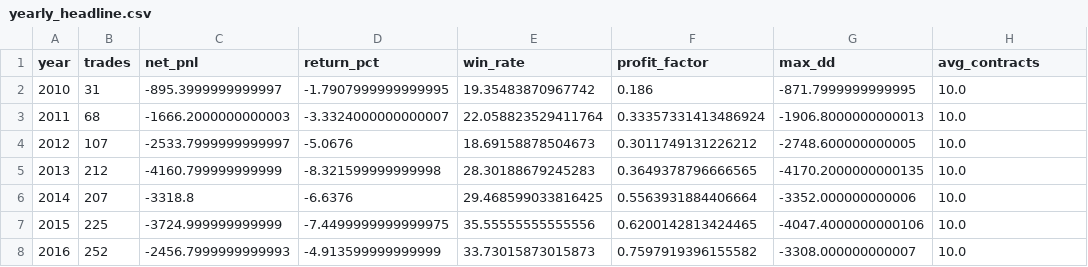
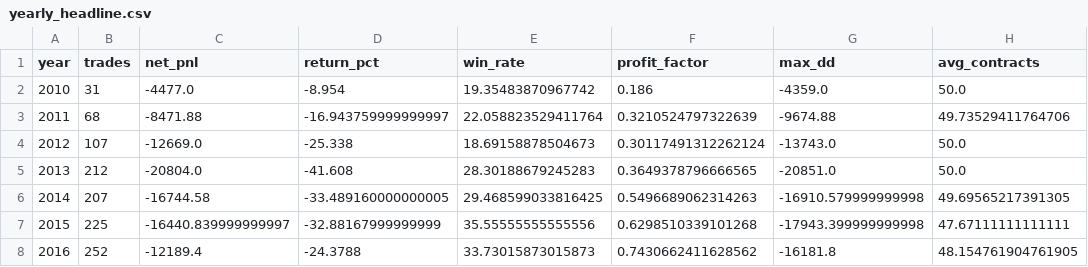
Before and after one commit to Christopher0607/5M-EMA-12, a CSV file: results/yearly_headline.csv, drawn as a sheet; only a part is shown; the diff covers the shown part only; the diff names each change by its address in the sheet, - before the commit and + after, or states it on an @@ line.

```diff
--- a/results/yearly_headline.csv
+++ b/results/yearly_headline.csv
-C2 (net_pnl): -895.3999999999997
+C2 (net_pnl): -4477.0
-D2 (return_pct): -1.7907999999999995
+D2 (return_pct): -8.954
-G2 (max_dd): -871.7999999999995
+G2 (max_dd): -4359.0
-H2 (avg_contracts): 10.0
+H2 (avg_contracts): 50.0
-C3 (net_pnl): -1666.2000000000003
+C3 (net_pnl): -8471.88
-D3 (return_pct): -3.3324000000000007
+D3 (return_pct): -16.943759999999997
-F3 (profit_factor): 0.33357331413486924
+F3 (profit_factor): 0.3210524797322639
-G3 (max_dd): -1906.8000000000013
+G3 (max_dd): -9674.88
-H3 (avg_contracts): 10.0
+H3 (avg_contracts): 49.73529411764706
-C4 (net_pnl): -2533.7999999999997
+C4 (net_pnl): -12669.0
-D4 (return_pct): -5.0676
+D4 (return_pct): -25.338
-F4 (profit_factor): 0.3011749131226212
+F4 (profit_factor): 0.30117491312262124
-G4 (max_dd): -2748.600000000005
+G4 (max_dd): -13743.0
-H4:H5 (avg_contracts): 10.0
+H4:H5 (avg_contracts): 50.0
-C5 (net_pnl): -4160.799999999999
+C5 (net_pnl): -20804.0
-D5 (return_pct): -8.321599999999998
+D5 (return_pct): -41.608
-G5 (max_dd): -4170.2000000000135
+G5 (max_dd): -20851.0
-C6 (net_pnl): -3318.8
+C6 (net_pnl): -16744.58
-D6 (return_pct): -6.6376
+D6 (return_pct): -33.489160000000005
-F6 (profit_factor): 0.5563931884406664
+F6 (profit_factor): 0.5496689062314263
-G6 (max_dd): -3352.000000000006
+G6 (max_dd): -16910.579999999998
-H6 (avg_contracts): 10.0
+H6 (avg_contracts): 49.69565217391305
-C7 (net_pnl): -3724.999999999999
+C7 (net_pnl): -16440.839999999997
-D7 (return_pct): -7.4499999999999975
+D7 (return_pct): -32.88167999999999
-F7 (profit_factor): 0.6200142813424465
+F7 (profit_factor): 0.6298510339101268
-G7 (max_dd): -4047.4000000000106
+G7 (max_dd): -17943.399999999998
-H7 (avg_contracts): 10.0
+H7 (avg_contracts): 47.67111111111111
-C8 (net_pnl): -2456.7999999999993
+C8 (net_pnl): -12189.4
-D8 (return_pct): -4.913599999999999
+D8 (return_pct): -24.3788
-F8 (profit_factor): 0.7597919396155582
+F8 (profit_factor): 0.7430662411628562
-G8 (max_dd): -3308.000000000007
+G8 (max_dd): -16181.8
-H8 (avg_contracts): 10.0
+H8 (avg_contracts): 48.154761904761905
```
Also changed, not shown: 50 edited cells elsewhere in this file, results/ablation.csv, results/careers.csv, 6 other files.
